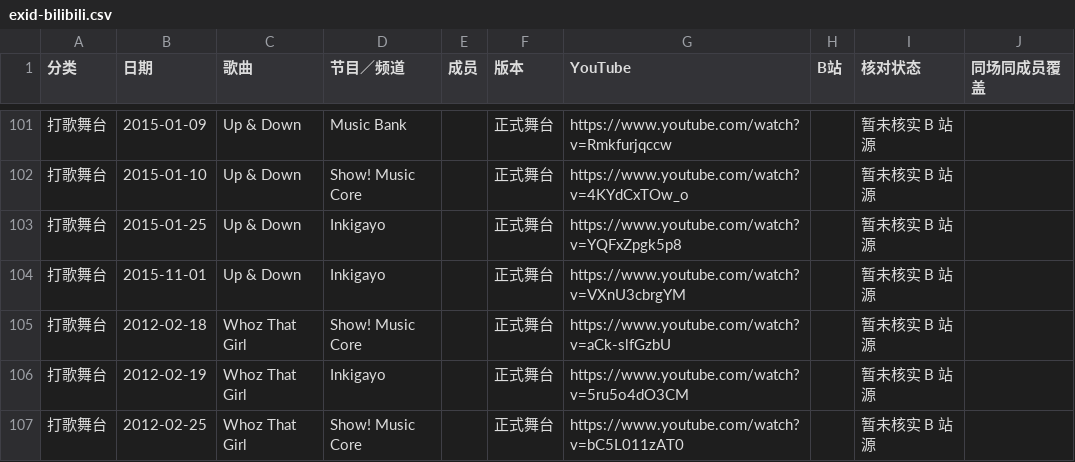
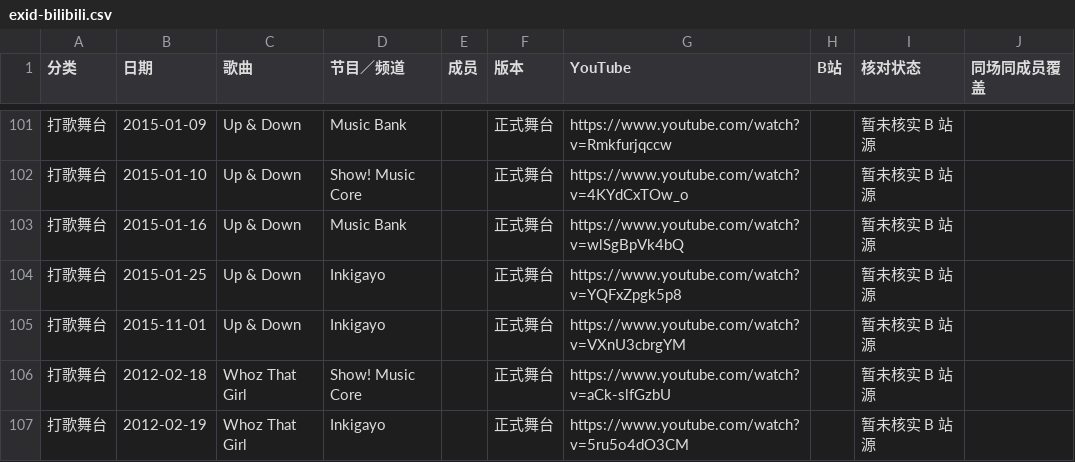
Before and after one commit to faittth33/stage-archives, a CSV file: exid-bilibili.csv, drawn as a sheet; only a part is shown, gaps mark what is left out; the shorter side is filled out with more unchanged rows; the diff names each change by its address in the sheet, - before the commit and + after, or states it on an @@ line.

```diff
--- a/exid-bilibili.csv
+++ b/exid-bilibili.csv
+row 103: 打歌舞台 | 2015-01-16 | Up & Down | Music Bank |  | 正式舞台 | https://www.youtube.com/watch?v=wlSgBpVk4bQ |  | 暂未核实 B 站源
```
Also changed, not shown: apink-bilibili.csv, itzy-bilibili.csv, 27 other files.
